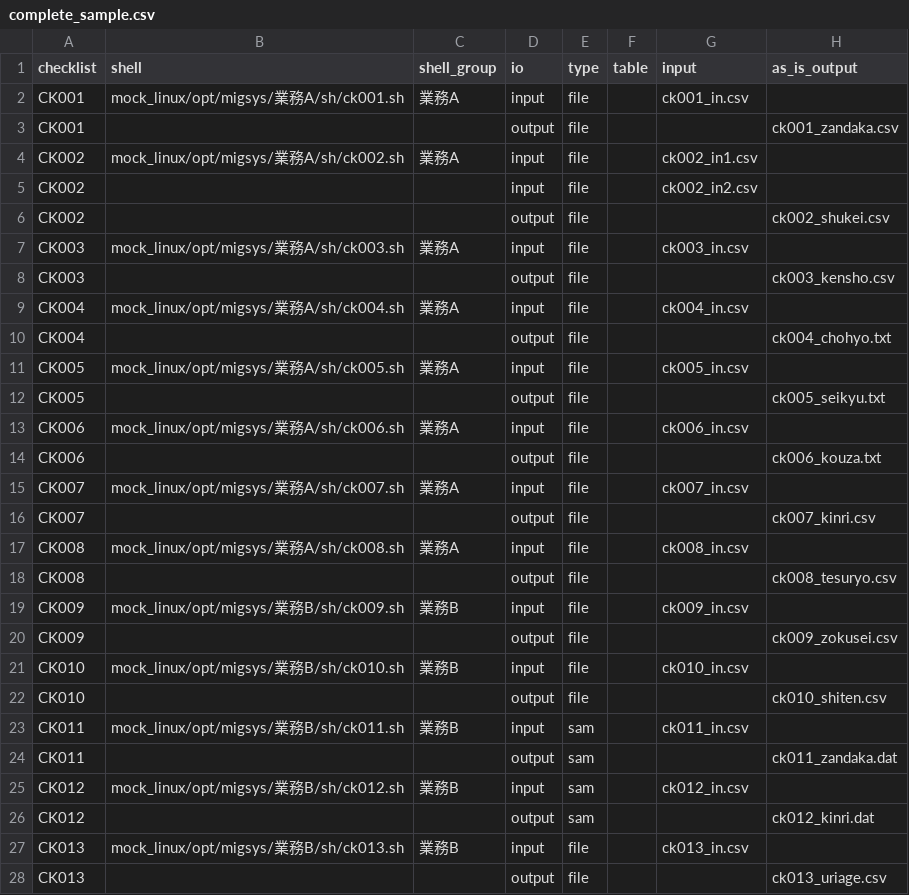
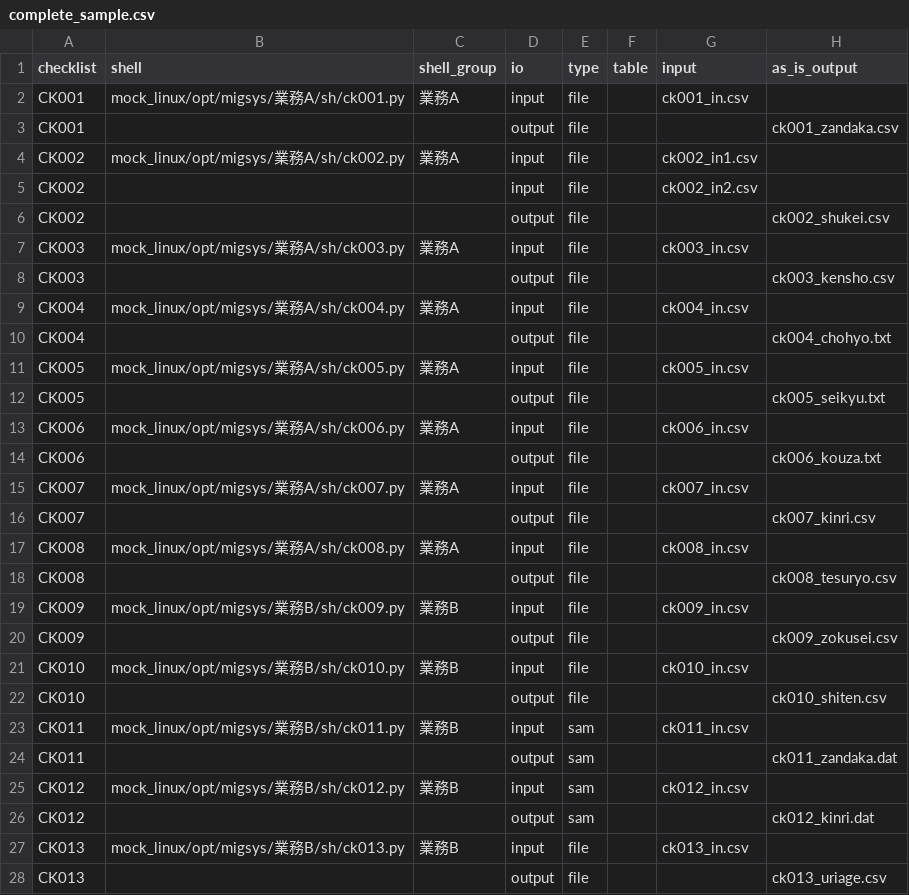
Before and after one commit to kyh0815/DataComparator, a CSV file: samples/complete/complete_sample.csv, drawn as a sheet; only a part is shown; the diff covers the shown part only; the diff names each change by its address in the sheet, - before the commit and + after, or states it on an @@ line.

```diff
--- a/samples/complete/complete_sample.csv
+++ b/samples/complete/complete_sample.csv
-B2 (shell): mock_linux/opt/migsys/業務A/sh/ck001.sh
+B2 (shell): mock_linux/opt/migsys/業務A/sh/ck001.py
-B4 (shell): mock_linux/opt/migsys/業務A/sh/ck002.sh
+B4 (shell): mock_linux/opt/migsys/業務A/sh/ck002.py
-B7 (shell): mock_linux/opt/migsys/業務A/sh/ck003.sh
+B7 (shell): mock_linux/opt/migsys/業務A/sh/ck003.py
-B9 (shell): mock_linux/opt/migsys/業務A/sh/ck004.sh
+B9 (shell): mock_linux/opt/migsys/業務A/sh/ck004.py
-B11 (shell): mock_linux/opt/migsys/業務A/sh/ck005.sh
+B11 (shell): mock_linux/opt/migsys/業務A/sh/ck005.py
-B13 (shell): mock_linux/opt/migsys/業務A/sh/ck006.sh
+B13 (shell): mock_linux/opt/migsys/業務A/sh/ck006.py
-B15 (shell): mock_linux/opt/migsys/業務A/sh/ck007.sh
+B15 (shell): mock_linux/opt/migsys/業務A/sh/ck007.py
-B17 (shell): mock_linux/opt/migsys/業務A/sh/ck008.sh
+B17 (shell): mock_linux/opt/migsys/業務A/sh/ck008.py
-B19 (shell): mock_linux/opt/migsys/業務B/sh/ck009.sh
+B19 (shell): mock_linux/opt/migsys/業務B/sh/ck009.py
-B21 (shell): mock_linux/opt/migsys/業務B/sh/ck010.sh
+B21 (shell): mock_linux/opt/migsys/業務B/sh/ck010.py
-B23 (shell): mock_linux/opt/migsys/業務B/sh/ck011.sh
+B23 (shell): mock_linux/opt/migsys/業務B/sh/ck011.py
-B25 (shell): mock_linux/opt/migsys/業務B/sh/ck012.sh
+B25 (shell): mock_linux/opt/migsys/業務B/sh/ck012.py
-B27 (shell): mock_linux/opt/migsys/業務B/sh/ck013.sh
+B27 (shell): mock_linux/opt/migsys/業務B/sh/ck013.py
```
Also changed, not shown: 11 edited cells elsewhere in this file, 50 other files.
